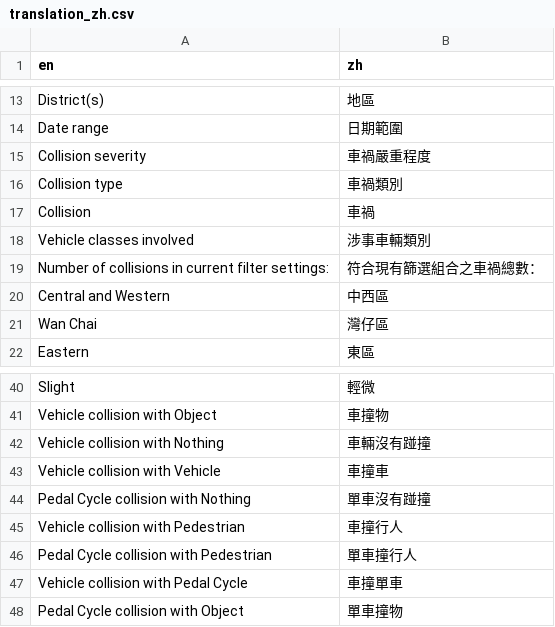
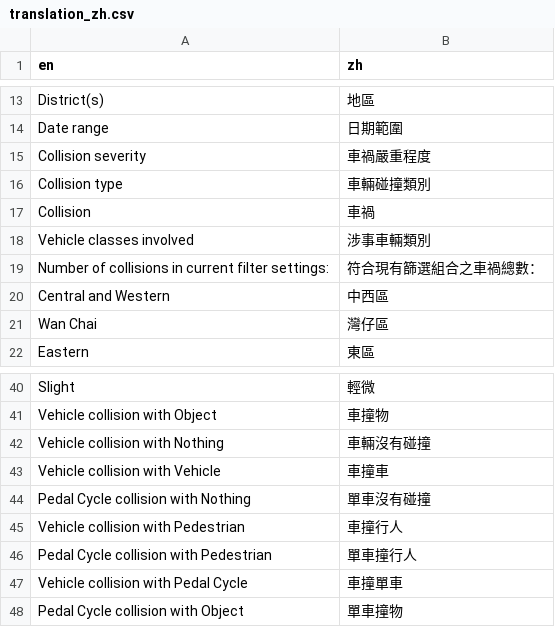
Before and after one commit to Hong-Kong-Districts-Info/hktrafficcollisions, a CSV file: inst/app/translation/translation_zh.csv, drawn as a sheet; only a part is shown, gaps mark what is left out.

Commit message:
fix: Refine Chinese translation of collison type terms

```diff
--- a/inst/app/translation/translation_zh.csv
+++ b/inst/app/translation/translation_zh.csv
@@ -15,3 +15,3 @@ Date range,日期範圍
 Collision severity,車禍嚴重程度
-Collision type,車禍類別
+Collision type,車輛碰撞類別
 Collision,車禍
@@ -41,5 +41,5 @@ Slight,輕微
 Vehicle collision with Object,車撞物
-Vehicle collision with Nothing,車輛沒有踫撞
+Vehicle collision with Nothing,車輛沒有碰撞
 Vehicle collision with Vehicle,車撞車
-Pedal Cycle collision with Nothing,單車沒有踫撞
+Pedal Cycle collision with Nothing,單車沒有碰撞
 Vehicle collision with Pedestrian,車撞行人
```
